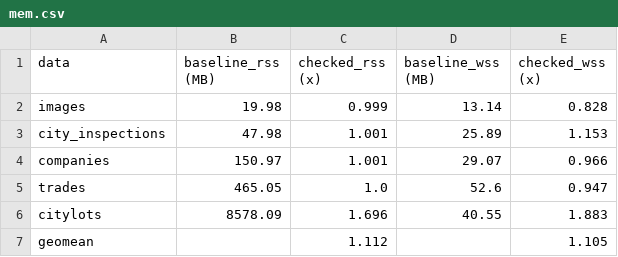
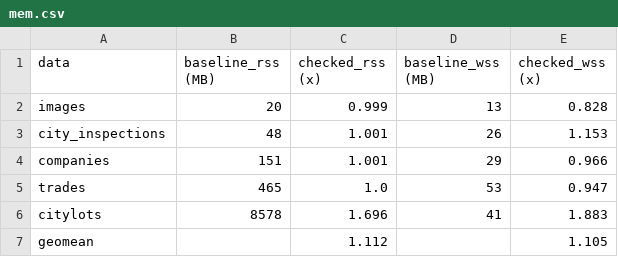
Before and after one commit to jiezhoucs/checkedc-safe-mm-misc, a CSV file: eval/mem_data/parson/mem.csv, drawn as a sheet.

Commit message:
[mem] Revised the mem overhead computation scripts.
Revised those scripts to write integer baseline memory consumption
to the result file.

```diff
--- a/eval/mem_data/parson/mem.csv
+++ b/eval/mem_data/parson/mem.csv
@@ -1,7 +1,7 @@
 data,baseline_rss (MB),checked_rss (x),baseline_wss (MB),checked_wss (x)
-images,19.98,0.999,13.14,0.828
-city_inspections,47.98,1.001,25.89,1.153
-companies,150.97,1.001,29.07,0.966
-trades,465.05,1.0,52.6,0.947
-citylots,8578.09,1.696,40.55,1.883
+images,20,0.999,13,0.828
+city_inspections,48,1.001,26,1.153
+companies,151,1.001,29,0.966
+trades,465,1.0,53,0.947
+citylots,8578,1.696,41,1.883
 geomean,,1.112,,1.105
```
Also changed, not shown: eval/mem_data/lzfse/mem.csv, eval/mem_data/olden/mem.csv, 3 other files.
